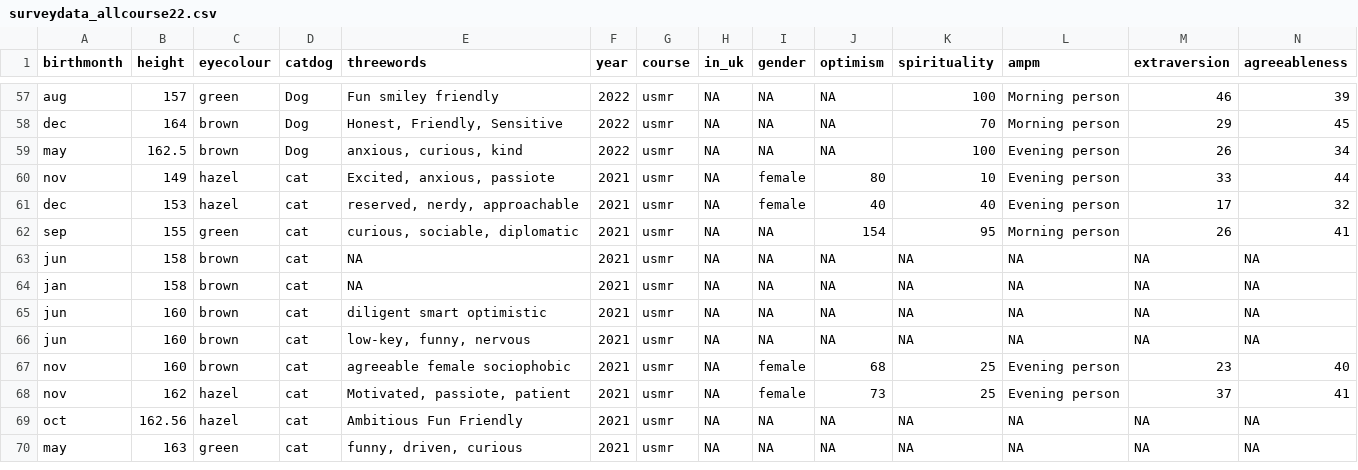
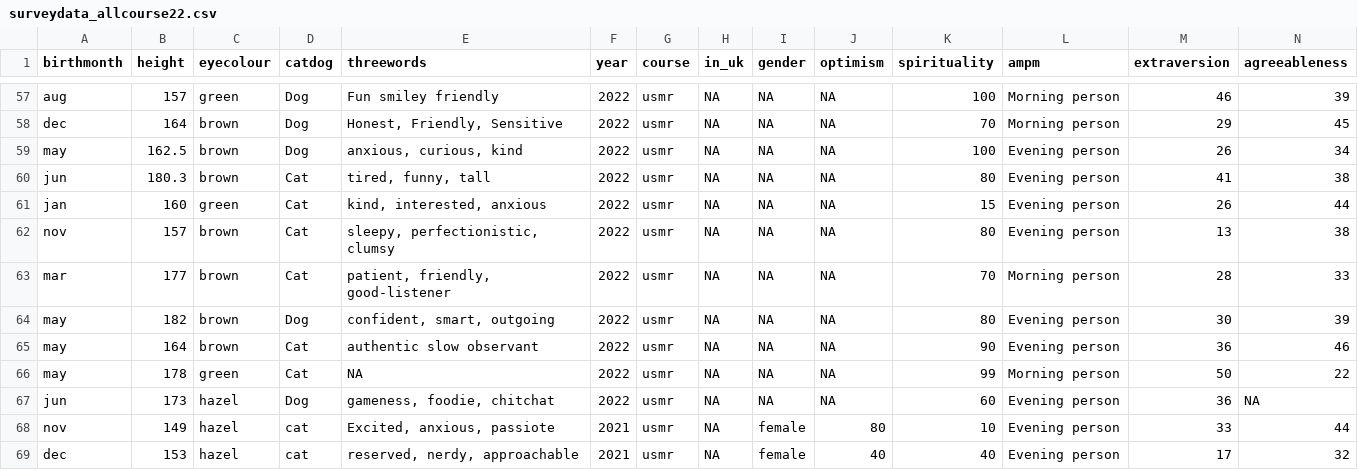
Before and after one commit to uoepsy/data, a CSV file: surveydata_allcourse22.csv, drawn as a sheet; only a part is shown, gaps mark what is left out; the shorter side is filled out with more unchanged rows; rows hold the shown columns only; the diff names each change by its address in the sheet, - before the commit and + after, or states it on an @@ line.

```diff
--- a/surveydata_allcourse22.csv
+++ b/surveydata_allcourse22.csv
+row 60: jun | 180.3 | brown | Cat | tired, funny, tall | 2022 | usmr | NA | NA | NA | 80 | Evening person | 41 | 38
+row 61: jan | 160 | green | Cat | kind, interested, anxious | 2022 | usmr | NA | NA | NA | 15 | Evening person | 26 | 44
+row 62: nov | 157 | brown | Cat | sleepy, perfectionistic, clumsy | 2022 | usmr | NA | NA | NA | 80 | Evening person | 13 | 38
+row 63: mar | 177 | brown | Cat | patient, friendly, good-listener | 2022 | usmr | NA | NA | NA | 70 | Morning person | 28 | 33
+row 64: may | 182 | brown | Dog | confident, smart, outgoing | 2022 | usmr | NA | NA | NA | 80 | Evening person | 30 | 39
+row 65: may | 164 | brown | Cat | authentic slow observant | 2022 | usmr | NA | NA | NA | 90 | Evening person | 36 | 46
+row 66: may | 178 | green | Cat | NA | 2022 | usmr | NA | NA | NA | 99 | Morning person | 50 | 22
+row 67: jun | 173 | hazel | Dog | gameness, foodie, chitchat | 2022 | usmr | NA | NA | NA | 60 | Evening person | 36 | NA
```
Also changed, not shown: cogtimerpm.csv.
